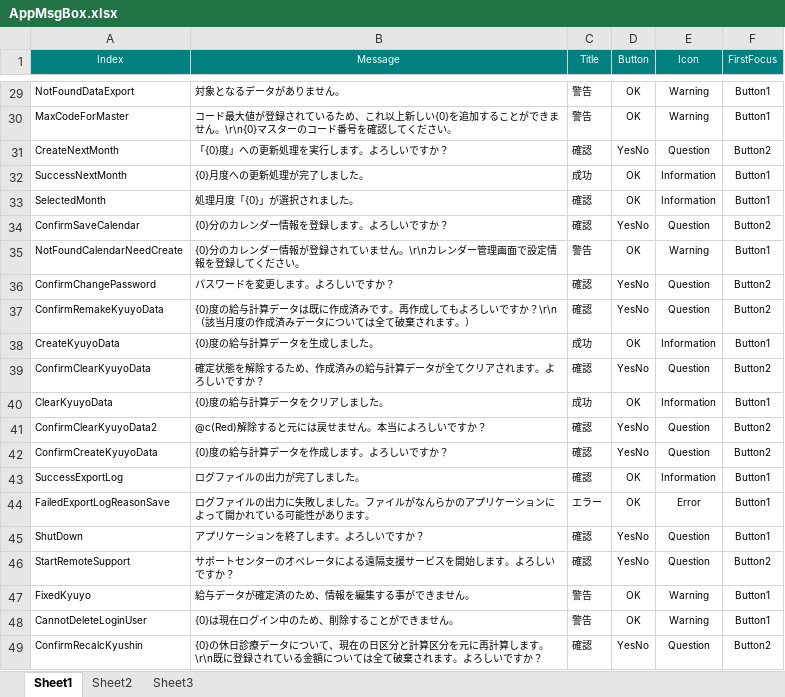
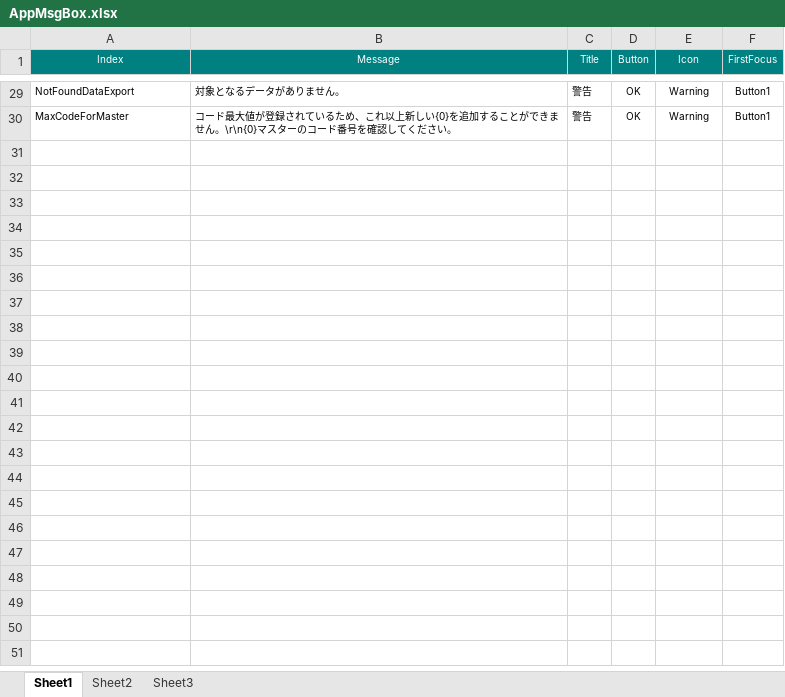
Before and after one commit to ymgsoft-tada/FMKaiin, an Excel workbook: _doc/AppMsgBox.xlsx, sheet Sheet1, drawn as a sheet; only a part is shown, gaps mark what is left out; values as stored, in another font and other column widths than the file's, no borders; the diff covers the shown part only; the diff names each change by its address in the sheet, - before the commit and + after, or states it on an @@ line.

```diff
--- a/_doc/AppMsgBox.xlsx (sheet Sheet1)
+++ b/_doc/AppMsgBox.xlsx (sheet Sheet1)
-row 31: CreateNextMonth | 「{0}度」への更新処理を実行します。よろしいですか？ | 確認 | YesNo | Question | Button2
-row 32: SuccessNextMonth | {0}月度への更新処理が完了しました。 | 成功 | OK | Information | Button1
-row 33: SelectedMonth | 処理月度「{0}」が選択されました。 | 確認 | OK | Information | Button1
-row 34: ConfirmSaveCalendar | {0}分のカレンダー情報を登録します。よろしいですか？ | 確認 | YesNo | Question | Button2
-row 35: NotFoundCalendarNeedCreate | {0}分のカレンダー情報が登録されていません。\r\nカレンダー管理画面で設定情報を登録してください。 | 警告 | OK | Warning | Button1
-row 36: ConfirmChangePassword | パスワードを変更します。よろしいですか？ | 確認 | YesNo | Question | Button2
-row 37: ConfirmRemakeKyuyoData | {0}度の給与計算データは既に作成済みです。再作成してもよろしいですか？\r\n（該当月度の作成済みデータについては全て破棄されます。） | 確認 | YesNo | Question | Button2
-row 38: CreateKyuyoData | {0}度の給与計算データを生成しました。 | 成功 | OK | Information | Button1
-row 39: ConfirmClearKyuyoData | 確定状態を解除するため、作成済みの給与計算データが全てクリアされます。よろしいですか？ | 確認 | YesNo | Question | Button2
-row 40: ClearKyuyoData | {0}度の給与計算データをクリアしました。 | 成功 | OK | Information | Button1
-row 41: ConfirmClearKyuyoData2 | @c(Red)解除すると元には戻せません。本当によろしいですか？ | 確認 | YesNo | Question | Button2
-row 42: ConfirmCreateKyuyoData | {0}度の給与計算データを作成します。よろしいですか？ | 確認 | YesNo | Question | Button2
-row 43: SuccessExportLog | ログファイルの出力が完了しました。 | 確認 | OK | Information | Button1
-row 44: FailedExportLogReasonSave | ログファイルの出力に失敗しました。ファイルがなんらかのアプリケーションによって開かれている可能性があります。 | エラー | OK | Error | Button1
-row 45: ShutDown | アプリケーションを終了します。よろしいですか？ | 確認 | YesNo | Question | Button1
-row 46: StartRemoteSupport | サポートセンターのオペレータによる遠隔支援サービスを開始します。よろしいですか？ | 確認 | YesNo | Question | Button2
-row 47: FixedKyuyo | 給与データが確定済のため、情報を編集する事ができません。 | 警告 | OK | Warning | Button1
-row 48: CannotDeleteLoginUser | {0}は現在ログイン中のため、削除することができません。 | 警告 | OK | Warning | Button1
-row 49: ConfirmRecalcKyushin | {0}の休日診療データについて、現在の日区分と計算区分を元に再計算します。\r\n既に登録されている金額については全て破棄されます。よろしいですか？ | 確認 | YesNo | Question | Button2
```
Also changed, not shown: 11 removed rows elsewhere in this sheet, _doc/AppFuncKey.xlsx, _doc/AppToolTip.xlsx, 39 other files.
